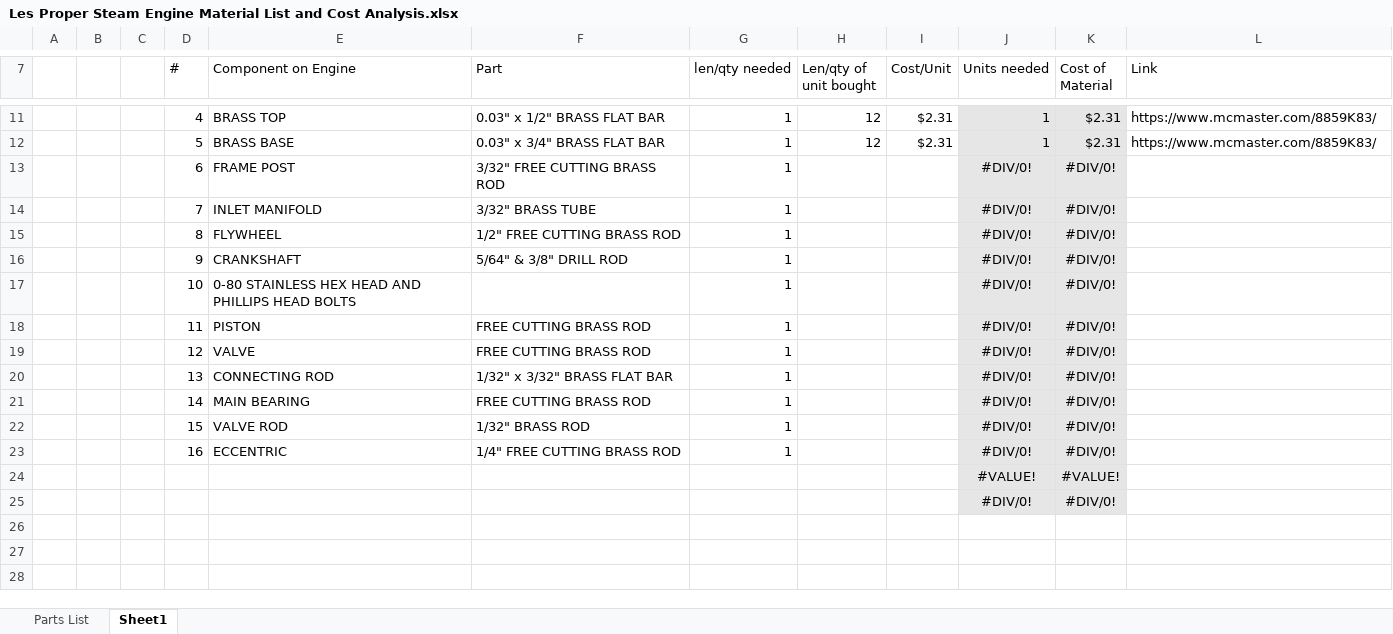
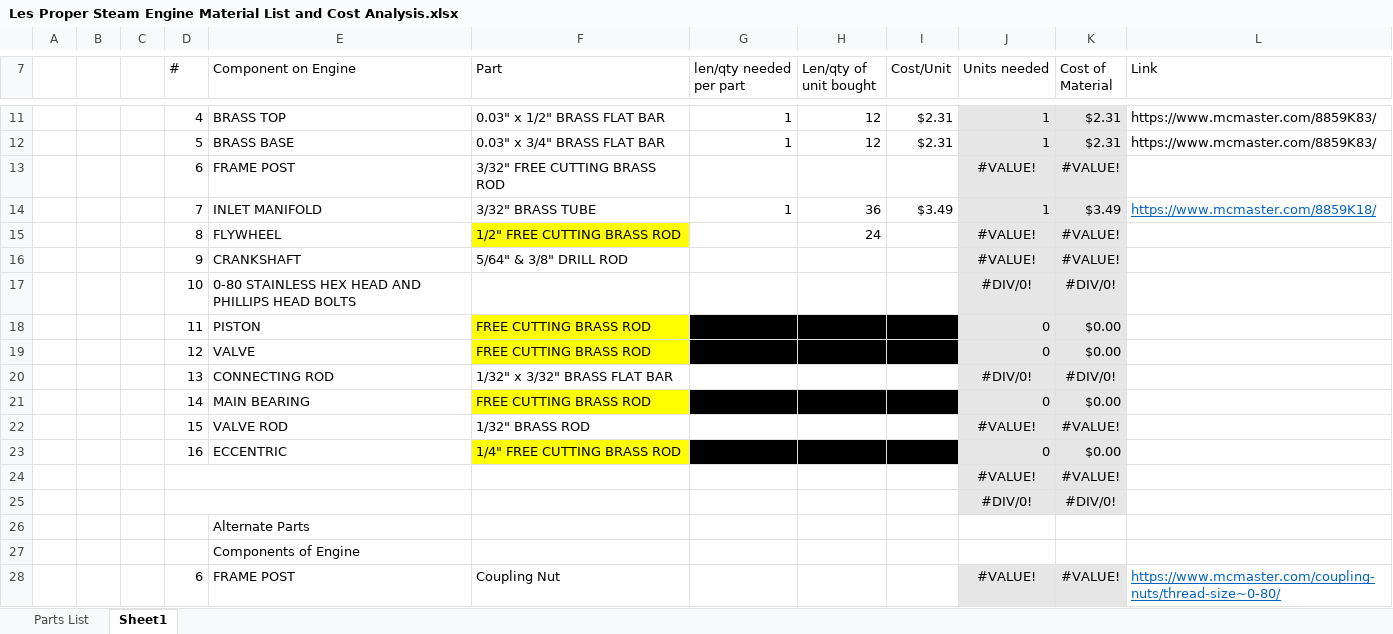
Before and after one commit to tommyrohmann/Steam-Engine, an Excel workbook: Les Proper Steam Engine/Parts List/Les Proper Steam Engine Material List and Cost Analysis.xlsx, sheet Sheet1, drawn as a sheet; only a part is shown, gaps mark what is left out; values as stored, in another font and other column widths than the file's, no borders; removed rows and columns are numbered as before the commit, all else as after; the diff names each change by its address in the sheet, - before the commit and + after, or states it on an @@ line.

```diff
--- a/Les Proper Steam Engine/Parts List/Les Proper Steam Engine Material List and Cost Analysis.xlsx (sheet Sheet1)
+++ b/Les Proper Steam Engine/Parts List/Les Proper Steam Engine Material List and Cost Analysis.xlsx (sheet Sheet1)
-G7: len/qty needed
+G7: len/qty needed per part
-G13 (len/qty needed per part): 1
+G13 (len/qty needed per part): (empty)
-J13 (Units needed): #DIV/0!
+J13 (Units needed): #VALUE!
-K13 (Cost of Material): #DIV/0!
+K13 (Cost of Material): #VALUE!
-row 14:  |  |  | 7 | INLET MANIFOLD | 3/32" BRASS TUBE | 1 |  |  | #DIV/0! | #DIV/0!
-row 15:  |  |  | 8 | FLYWHEEL | 1/2" FREE CUTTING BRASS ROD | 1 |  |  | #DIV/0! | #DIV/0!
+row 14:  |  |  | 7 | INLET MANIFOLD | 3/32" BRASS TUBE | 1 | 36 | $3.49 | 1 | $3.49 | https://www.mcmaster.com/8859K18/
+row 15:  |  |  | 8 | FLYWHEEL | 1/2" FREE CUTTING BRASS ROD |  | 24 |  | #VALUE! | #VALUE!
-G16:G17 (len/qty needed per part): 1
+G16:G17 (len/qty needed per part): (empty)
-J16 (Units needed): #DIV/0!
+J16 (Units needed): #VALUE!
-K16 (Cost of Material): #DIV/0!
+K16 (Cost of Material): #VALUE!
-row 18:  |  |  | 11 | PISTON | FREE CUTTING BRASS ROD | 1 |  |  | #DIV/0! | #DIV/0!
-row 19:  |  |  | 12 | VALVE | FREE CUTTING BRASS ROD | 1 |  |  | #DIV/0! | #DIV/0!
+row 18:  |  |  | 11 | PISTON | FREE CUTTING BRASS ROD | 0 | 1 | 0 | 0 | $0.00
+row 19:  |  |  | 12 | VALVE | FREE CUTTING BRASS ROD | 0 | 1 | 0 | 0 | $0.00
-G20 (len/qty needed per part): 1
+G20 (len/qty needed per part): (empty)
-row 21:  |  |  | 14 | MAIN BEARING | FREE CUTTING BRASS ROD | 1 |  |  | #DIV/0! | #DIV/0!
+row 21:  |  |  | 14 | MAIN BEARING | FREE CUTTING BRASS ROD | 0 | 1 | 0 | 0 | $0.00
-G22 (len/qty needed per part): 1
+G22 (len/qty needed per part): (empty)
-J22 (Units needed): #DIV/0!
+J22 (Units needed): #VALUE!
-K22 (Cost of Material): #DIV/0!
+K22 (Cost of Material): #VALUE!
-row 23:  |  |  | 16 | ECCENTRIC | 1/4" FREE CUTTING BRASS ROD | 1 |  |  | #DIV/0! | #DIV/0!
+row 23:  |  |  | 16 | ECCENTRIC | 1/4" FREE CUTTING BRASS ROD | 0 | 1 | 0 | 0 | $0.00
+D24:E24 merged
+D25:E25 merged
+row 26:  |  |  |  | Alternate Parts
+row 27:  |  |  |  | Components of Engine
+row 28:  |  |  | 6 | FRAME POST | Coupling Nut |  |  |  | #VALUE! | #VALUE! | https://www.mcmaster.com/coupling-nuts/thread-size~0-80/
```
Also changed, not shown: formulas that keep their value, 12 other files.
